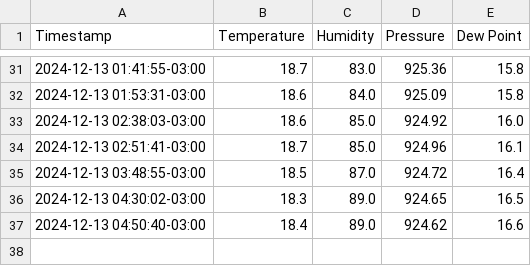
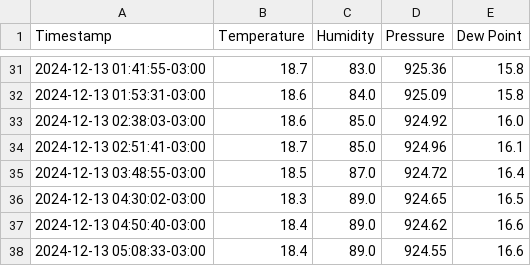
Before and after one commit to hacker-space-ifusp/meteo, a CSV file: weather_data.csv, drawn as a sheet; only a part is shown, gaps mark what is left out; the diff names each change by its address in the sheet, - before the commit and + after, or states it on an @@ line.

```diff
--- a/weather_data.csv
+++ b/weather_data.csv
+row 38: 2024-12-13 05:08:33-03:00 | 18.4 | 89.0 | 924.55 | 16.6
```
Also changed, not shown: 1 other file.
